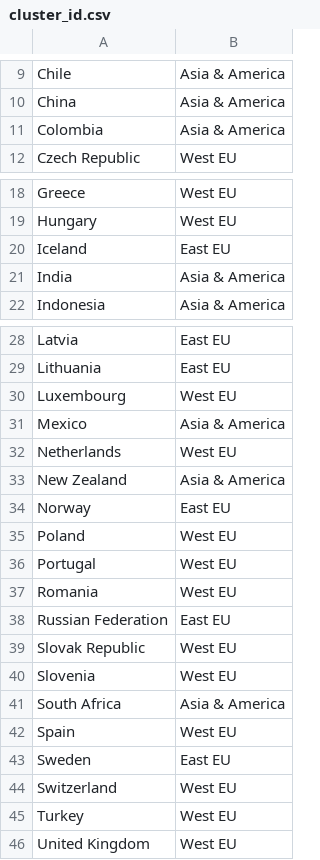
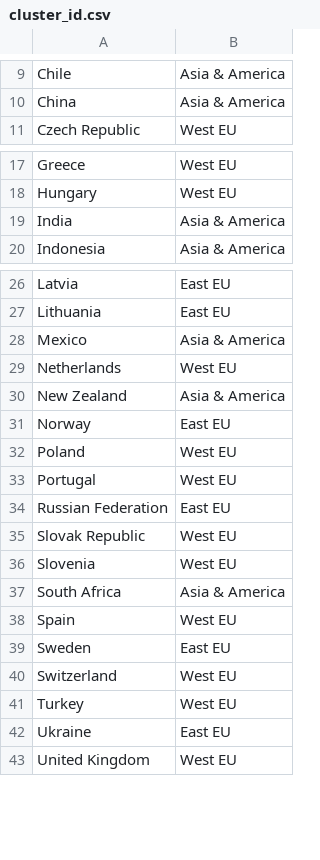
Before and after one commit to KimSungYong97/economic_relation, a CSV file: data/cluster_id.csv, drawn as a sheet; only a part is shown, gaps mark what is left out.

```diff
--- a/data/cluster_id.csv
+++ b/data/cluster_id.csv
@@ -10,3 +10,2 @@ Chile,Asia & America
 China,Asia & America
-Colombia,Asia & America
 Czech Republic,West EU
@@ -19,3 +18,2 @@ Greece,West EU
 Hungary,West EU
-Iceland,East EU
 India,Asia & America
@@ -29,3 +27,2 @@ Latvia,East EU
 Lithuania,East EU
-Luxembourg,West EU
 Mexico,Asia & America
@@ -36,3 +33,2 @@ Poland,West EU
 Portugal,West EU
-Romania,West EU
 Russian Federation,East EU
@@ -45,2 +41,3 @@ Switzerland,West EU
 Turkey,West EU
+Ukraine,East EU
 United Kingdom,West EU
```
Also changed, not shown: data/pagerank.csv, 10 other files.
